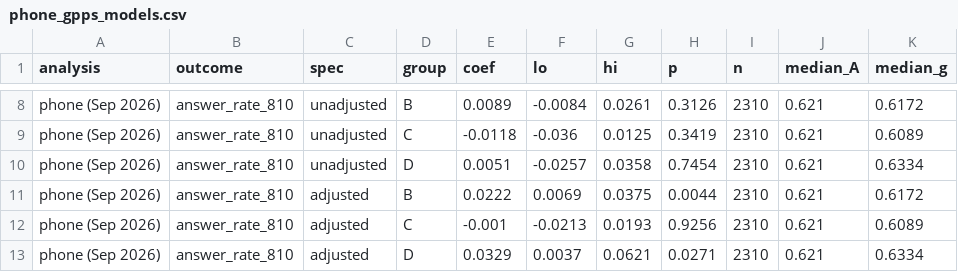
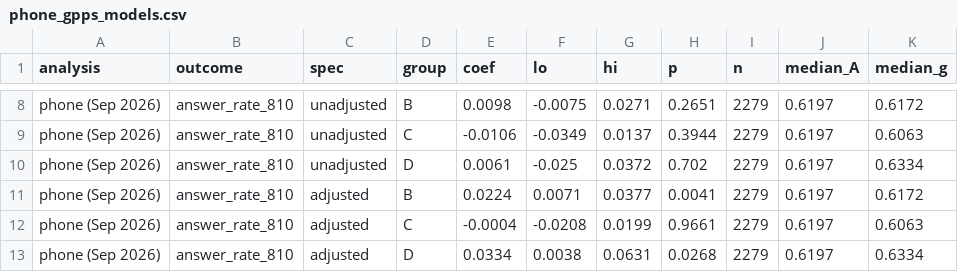
Before and after one commit to amcunningham/gp-oc-dashboard, a CSV file: research/data/oc_hours_sep26/phone_gpps_models.csv, drawn as a sheet; only a part is shown, gaps mark what is left out; the diff covers the shown part only; the diff names each change by its address in the sheet, - before the commit and + after, or states it on an @@ line.

```diff
--- a/research/data/oc_hours_sep26/phone_gpps_models.csv
+++ b/research/data/oc_hours_sep26/phone_gpps_models.csv
-E8 (coef): 0.0089
+E8 (coef): 0.0098
-F8 (lo): -0.0084
+F8 (lo): -0.0075
-G8 (hi): 0.0261
+G8 (hi): 0.0271
-H8 (p): 0.3126
+H8 (p): 0.2651
-I8:I13 (n): 2310
+I8:I13 (n): 2279
-J8:J13 (median_A): 0.621
+J8:J13 (median_A): 0.6197
-E9 (coef): -0.0118
+E9 (coef): -0.0106
-F9 (lo): -0.036
+F9 (lo): -0.0349
-G9 (hi): 0.0125
+G9 (hi): 0.0137
-H9 (p): 0.3419
+H9 (p): 0.3944
-K9 (median_g): 0.6089
+K9 (median_g): 0.6063
-E10 (coef): 0.0051
+E10 (coef): 0.0061
-F10 (lo): -0.0257
+F10 (lo): -0.025
-G10 (hi): 0.0358
+G10 (hi): 0.0372
-H10 (p): 0.7454
+H10 (p): 0.702
-E11 (coef): 0.0222
+E11 (coef): 0.0224
-F11 (lo): 0.0069
+F11 (lo): 0.0071
-G11 (hi): 0.0375
+G11 (hi): 0.0377
-H11 (p): 0.0044
+H11 (p): 0.0041
-E12 (coef): -0.001
+E12 (coef): -0.0004
-F12 (lo): -0.0213
+F12 (lo): -0.0208
-G12 (hi): 0.0193
+G12 (hi): 0.0199
-H12 (p): 0.9256
+H12 (p): 0.9661
-K12 (median_g): 0.6089
+K12 (median_g): 0.6063
-E13 (coef): 0.0329
+E13 (coef): 0.0334
-F13 (lo): 0.0037
+F13 (lo): 0.0038
-G13 (hi): 0.0621
+G13 (hi): 0.0631
-H13 (p): 0.0271
+H13 (p): 0.0268
```
Also changed, not shown: 109 edited cells elsewhere in this file, research/data/oc_hours_sep26/appointments_by_group.csv, research/data/oc_hours_sep26/appointments_models.csv, 22 other files.
